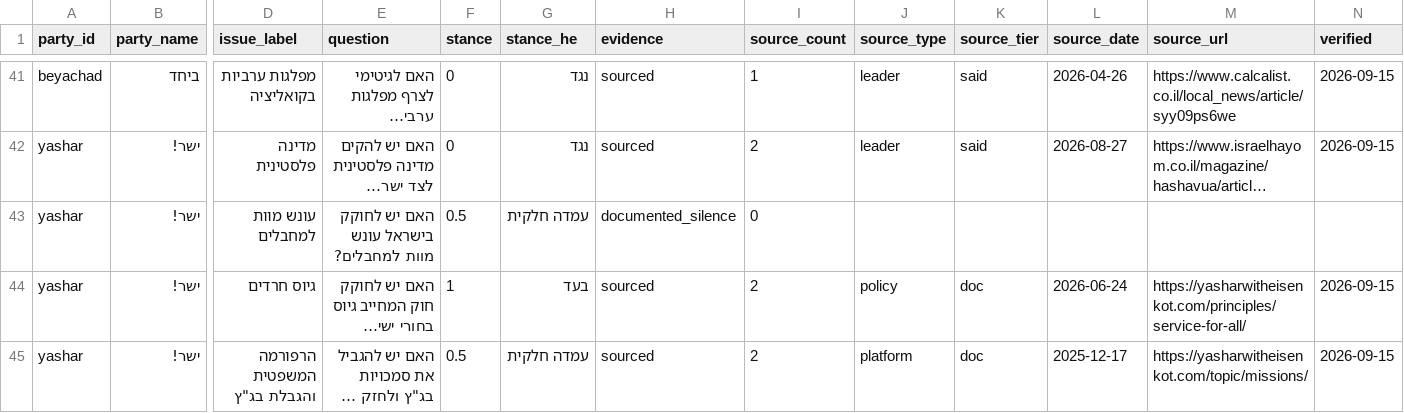
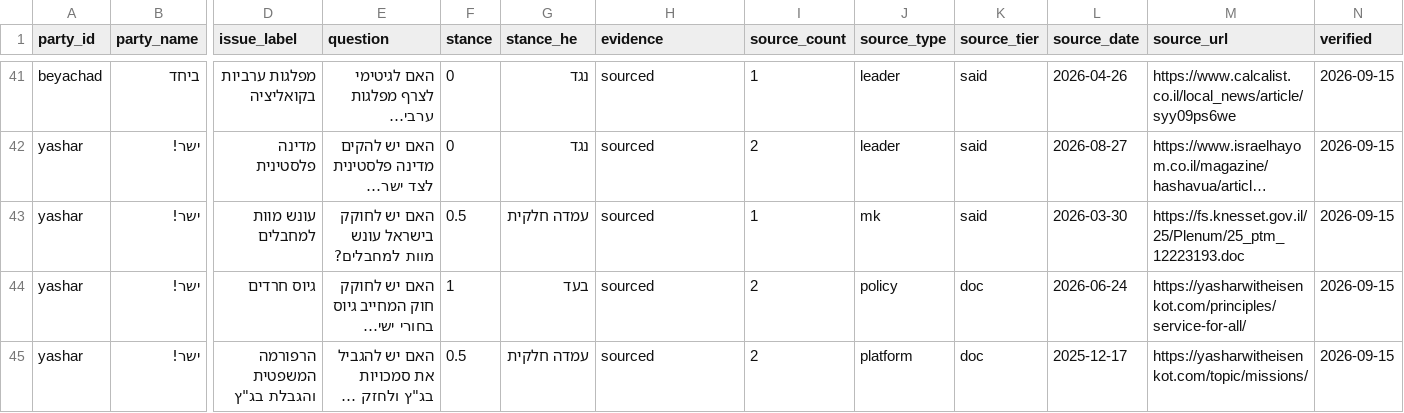
Before and after one commit to dangelm/bhirot26-election-data, a CSV file: data/positions.csv, drawn as a sheet; only a part is shown, gaps mark what is left out; long unchanged cells end in …; the diff covers the shown part only; the diff names each change by its address in the sheet, - before the commit and + after, or states it on an @@ line.

```diff
--- a/data/positions.csv
+++ b/data/positions.csv
-H43 (evidence): documented_silence
+H43 (evidence): sourced
-I43 (source_count): 0
+I43 (source_count): 1
-J43 (source_type): (empty)
+J43 (source_type): mk
-K43 (source_tier): (empty)
+K43 (source_tier): said
-L43 (source_date): (empty)
+L43 (source_date): 2026-03-30
-M43 (source_url): (empty)
+M43 (source_url): https://fs.knesset.gov.il/25/Plenum/25_ptm_12223193.doc
-N43 (verified): (empty)
+N43 (verified): 2026-09-15
```
Also changed, not shown: 32 edited cells elsewhere in this file, 5 other files.
